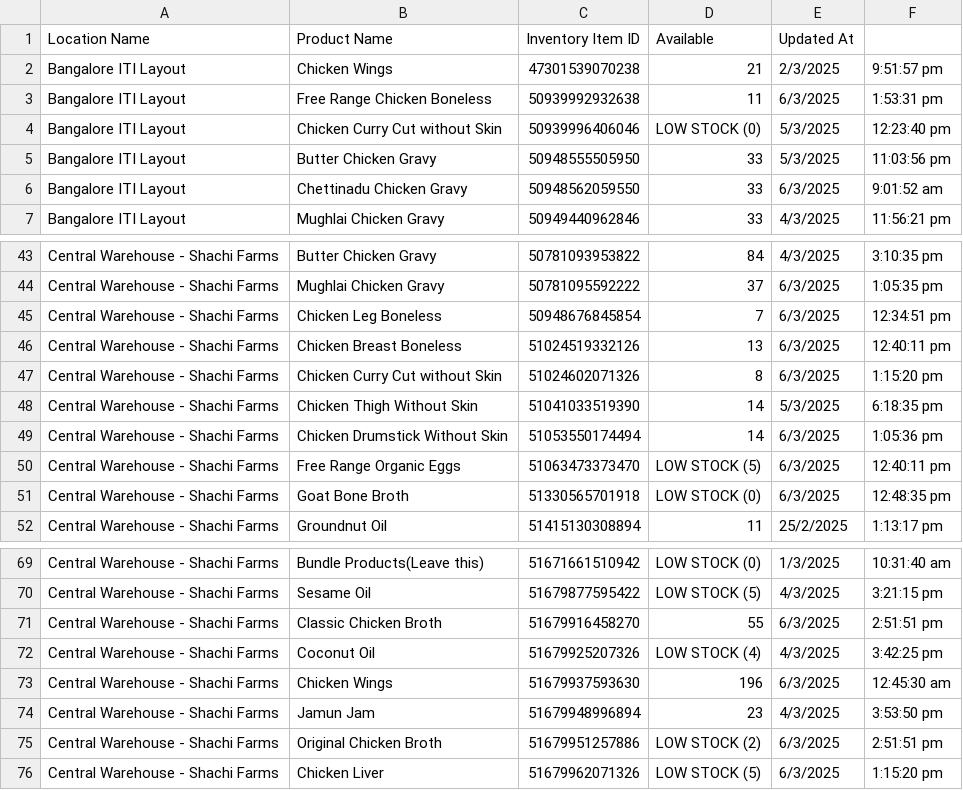
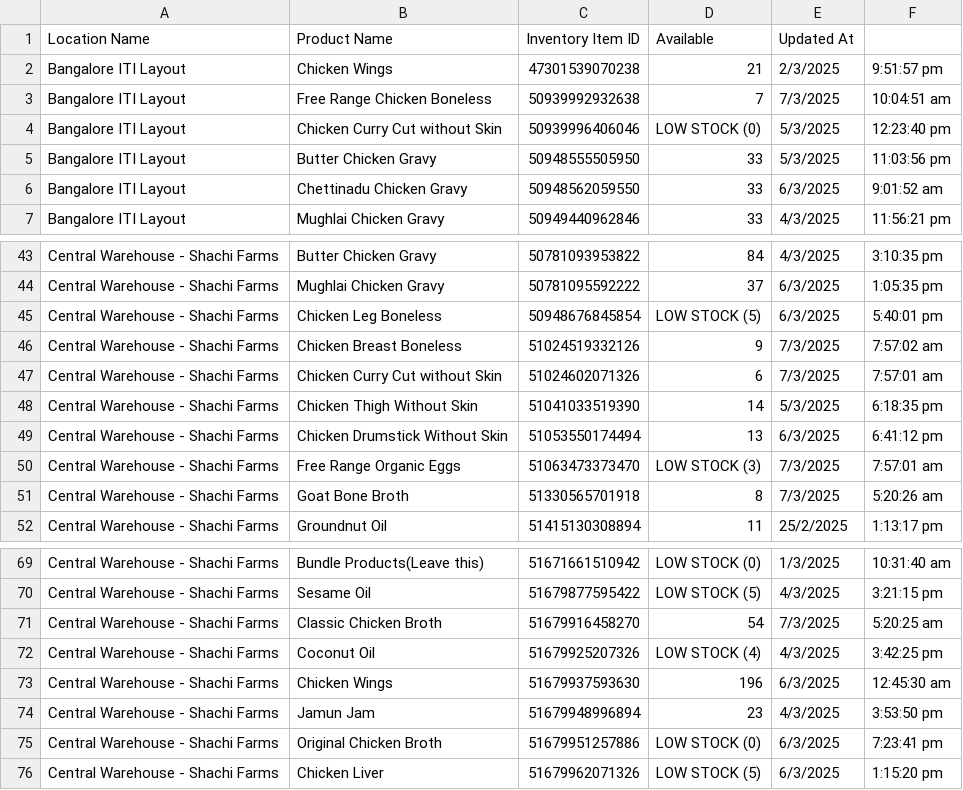
Before and after one commit to EarthyOperations/Inventory-Flow, a CSV file: inventory_report.csv, drawn as a sheet; only a part is shown, gaps mark what is left out; the diff covers the shown part only.

```diff
--- a/inventory_report.csv
+++ b/inventory_report.csv
@@ -2,3 +2,3 @@ Location Name,Product Name,Inventory Item ID,Available,Updated At
 Bangalore ITI Layout,Chicken Wings,47301539070238,21,2/3/2025, 9:51:57 pm
-Bangalore ITI Layout,Free Range Chicken Boneless,50939992932638,11,6/3/2025, 1:53:31 pm
+Bangalore ITI Layout,Free Range Chicken Boneless,50939992932638,7,7/3/2025, 10:04:51 am
 Bangalore ITI Layout,Chicken Curry Cut without Skin,50939996406046,LOW STOCK (0),5/3/2025, 12:23:40 pm
@@ -44,9 +44,9 @@ Central Warehouse - Shachi Farms,Butter Chicken Gravy,50781093953822,84,4/3/2025
 Central Warehouse - Shachi Farms,Mughlai Chicken Gravy,50781095592222,37,6/3/2025, 1:05:35 pm
-Central Warehouse - Shachi Farms,Chicken Leg Boneless,50948676845854,7,6/3/2025, 12:34:51 pm
-Central Warehouse - Shachi Farms,Chicken Breast Boneless,51024519332126,13,6/3/2025, 12:40:11 pm
-Central Warehouse - Shachi Farms,Chicken Curry Cut without Skin,51024602071326,8,6/3/2025, 1:15:20 pm
+Central Warehouse - Shachi Farms,Chicken Leg Boneless,50948676845854,LOW STOCK (5),6/3/2025, 5:40:01 pm
+Central Warehouse - Shachi Farms,Chicken Breast Boneless,51024519332126,9,7/3/2025, 7:57:02 am
+Central Warehouse - Shachi Farms,Chicken Curry Cut without Skin,51024602071326,6,7/3/2025, 7:57:01 am
 Central Warehouse - Shachi Farms,Chicken Thigh Without Skin,51041033519390,14,5/3/2025, 6:18:35 pm
-Central Warehouse - Shachi Farms,Chicken Drumstick Without Skin,51053550174494,14,6/3/2025, 1:05:36 pm
-Central Warehouse - Shachi Farms,Free Range Organic Eggs,51063473373470,LOW STOCK (5),6/3/2025, 12:40:11 pm
-Central Warehouse - Shachi Farms,Goat Bone Broth,51330565701918,LOW STOCK (0),6/3/2025, 12:48:35 pm
+Central Warehouse - Shachi Farms,Chicken Drumstick Without Skin,51053550174494,13,6/3/2025, 6:41:12 pm
+Central Warehouse - Shachi Farms,Free Range Organic Eggs,51063473373470,LOW STOCK (3),7/3/2025, 7:57:01 am
+Central Warehouse - Shachi Farms,Goat Bone Broth,51330565701918,8,7/3/2025, 5:20:26 am
 Central Warehouse - Shachi Farms,Groundnut Oil,51415130308894,11,25/2/2025, 1:13:17 pm
@@ -70,3 +70,3 @@ Central Warehouse - Shachi Farms,Bundle Products(Leave this),51671661510942,LOW
 Central Warehouse - Shachi Farms,Sesame Oil,51679877595422,LOW STOCK (5),4/3/2025, 3:21:15 pm
-Central Warehouse - Shachi Farms,Classic Chicken Broth,51679916458270,55,6/3/2025, 2:51:51 pm
+Central Warehouse - Shachi Farms,Classic Chicken Broth,51679916458270,54,7/3/2025, 5:20:25 am
 Central Warehouse - Shachi Farms,Coconut Oil,51679925207326,LOW STOCK (4),4/3/2025, 3:42:25 pm
@@ -74,3 +74,3 @@ Central Warehouse - Shachi Farms,Chicken Wings,51679937593630,196,6/3/2025, 12:4
 Central Warehouse - Shachi Farms,Jamun Jam,51679948996894,23,4/3/2025, 3:53:50 pm
-Central Warehouse - Shachi Farms,Original Chicken Broth,51679951257886,LOW STOCK (2),6/3/2025, 2:51:51 pm
+Central Warehouse - Shachi Farms,Original Chicken Broth,51679951257886,LOW STOCK (0),6/3/2025, 7:23:41 pm
 Central Warehouse - Shachi Farms,Chicken Liver,51679962071326,LOW STOCK (5),6/3/2025, 1:15:20 pm
```
Also changed, not shown: 32 edited cells elsewhere in this file, 2 other files.
